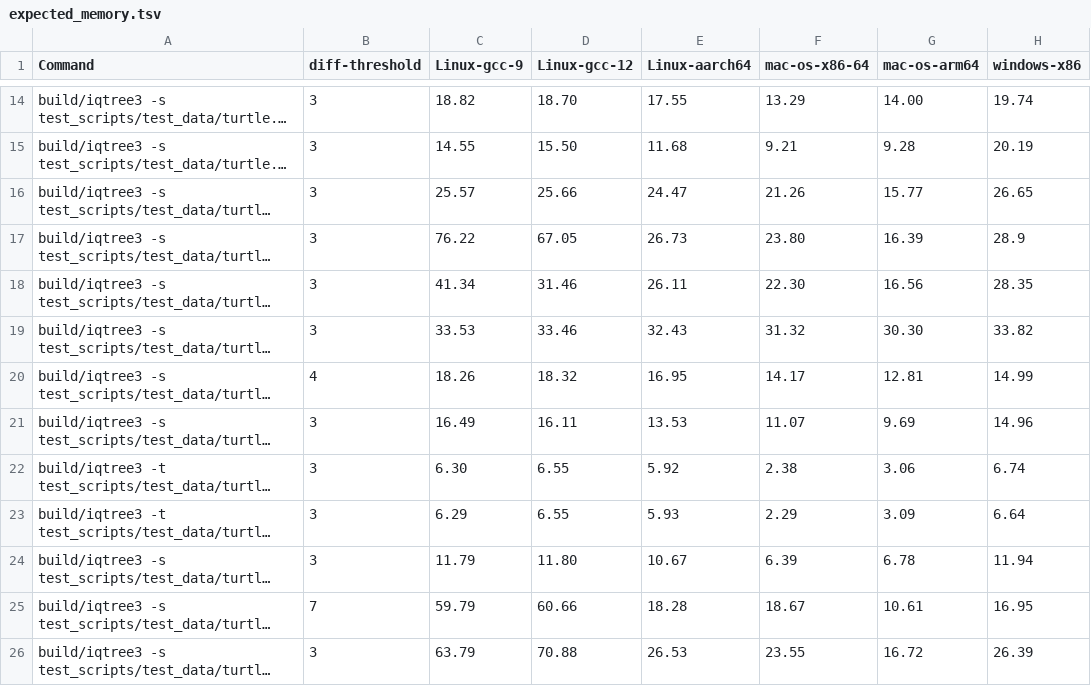
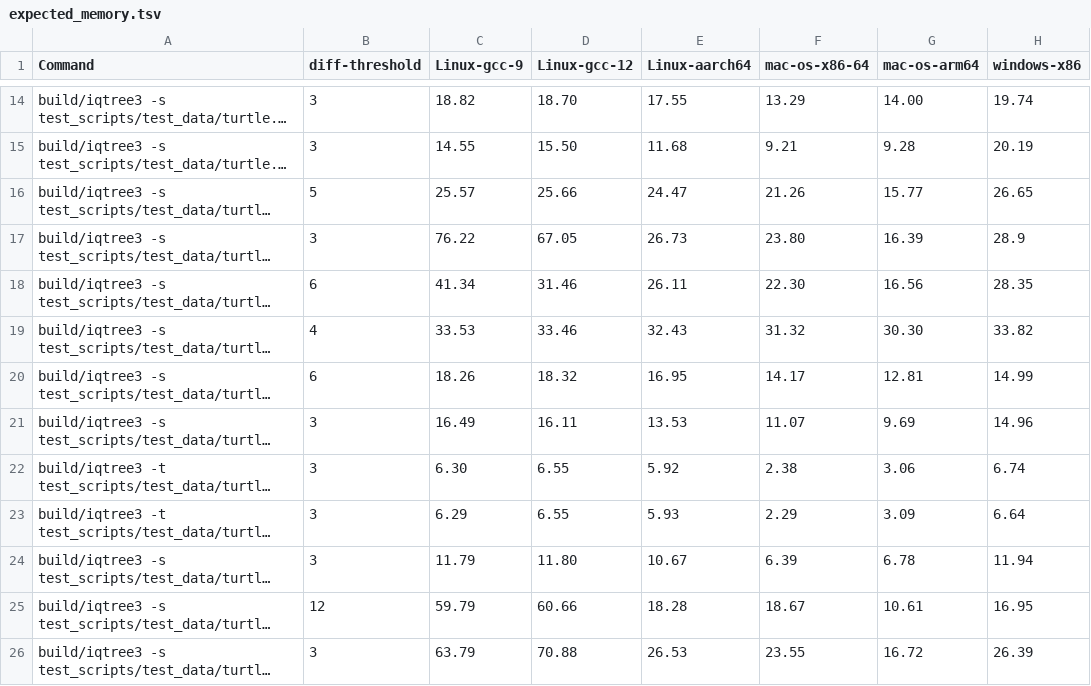
Before and after one commit to thomaskf/iqtree3, a TSV file: test_scripts/test_data/expected_memory.tsv, drawn as a sheet; only a part is shown, gaps mark what is left out; long unchanged cells end in …; the diff names each change by its address in the sheet, - before the commit and + after, or states it on an @@ line.

Commit message:
update thresholds

```diff
--- a/test_scripts/test_data/expected_memory.tsv
+++ b/test_scripts/test_data/expected_memory.tsv
-B16 (diff-threshold): 3
+B16 (diff-threshold): 5
-B18 (diff-threshold): 3
+B18 (diff-threshold): 6
-B19 (diff-threshold): 3
+B19 (diff-threshold): 4
-B20 (diff-threshold): 4
+B20 (diff-threshold): 6
-B25 (diff-threshold): 7
+B25 (diff-threshold): 12
```
